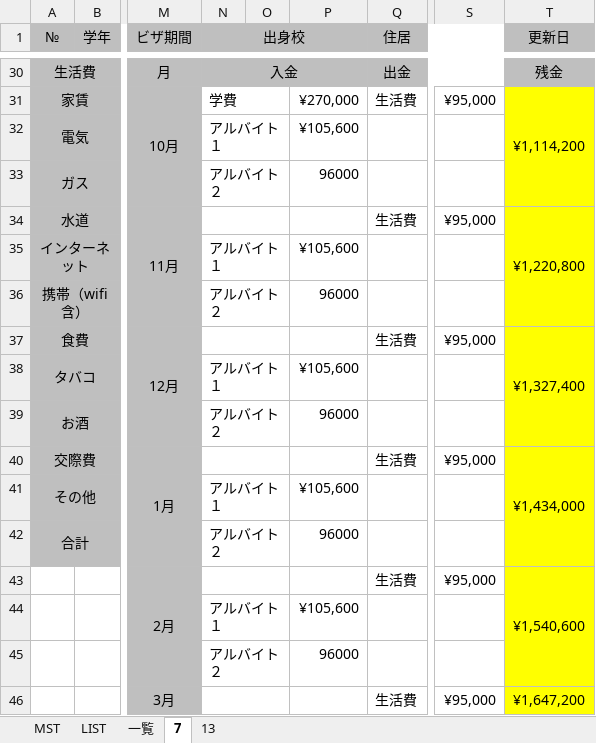
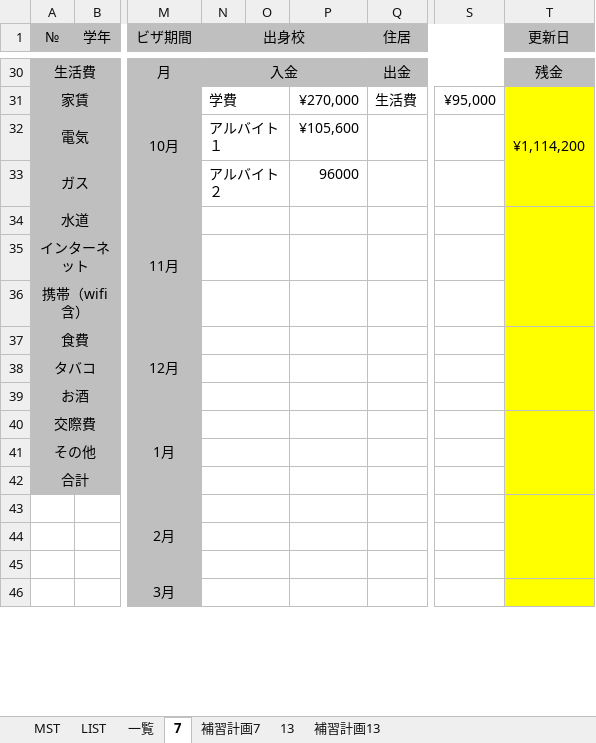
Before and after one commit to yuedackg/hokou, an Excel workbook: 生徒指導_大橋校（２年：植田AM）.xlsx, sheet 7, drawn as a sheet; only a part is shown, gaps mark what is left out; values as stored, in another font and other column widths than the file's, no borders; the diff covers the shown part only; the diff names each change by its address in the sheet, - before the commit and + after, or states it on an @@ line.

```diff
--- a/生徒指導_大橋校（２年：植田AM）.xlsx (sheet 7)
+++ b/生徒指導_大橋校（２年：植田AM）.xlsx (sheet 7)
+sheet tab: 補習計画7
+sheet tab: 補習計画13
-Q34 (住居): 生活費
+Q34 (住居): (empty)
-S34: ¥95,000
+S34: (empty)
-T34 (更新日): ¥1,220,800
+T34 (更新日): (empty)
-N35 (出身校): アルバイト１
+N35 (出身校): (empty)
-P35: ¥105,600
+P35: (empty)
-N36 (出身校): アルバイト２
+N36 (出身校): (empty)
-P36: 96000
+P36: (empty)
-Q37 (住居): 生活費
+Q37 (住居): (empty)
-S37: ¥95,000
+S37: (empty)
-T37 (更新日): ¥1,327,400
+T37 (更新日): (empty)
-N38 (出身校): アルバイト１
+N38 (出身校): (empty)
-P38: ¥105,600
+P38: (empty)
-N39 (出身校): アルバイト２
+N39 (出身校): (empty)
-P39: 96000
+P39: (empty)
-Q40 (住居): 生活費
+Q40 (住居): (empty)
-S40: ¥95,000
+S40: (empty)
-T40 (更新日): ¥1,434,000
+T40 (更新日): (empty)
-N41 (出身校): アルバイト１
+N41 (出身校): (empty)
-P41: ¥105,600
+P41: (empty)
-N42 (出身校): アルバイト２
+N42 (出身校): (empty)
-P42: 96000
+P42: (empty)
-Q43 (住居): 生活費
+Q43 (住居): (empty)
-S43: ¥95,000
+S43: (empty)
-T43 (更新日): ¥1,540,600
+T43 (更新日): (empty)
-N44 (出身校): アルバイト１
+N44 (出身校): (empty)
-P44: ¥105,600
+P44: (empty)
-N45 (出身校): アルバイト２
+N45 (出身校): (empty)
-P45: 96000
+P45: (empty)
-Q46 (住居): 生活費
+Q46 (住居): (empty)
-S46: ¥95,000
+S46: (empty)
-T46 (更新日): ¥1,647,200
+T46 (更新日): (empty)
```
Also changed, not shown: 4 edited cells elsewhere in this sheet, 生徒指導_大橋校（２年：植田PM）.xlsx, 2 other files.
